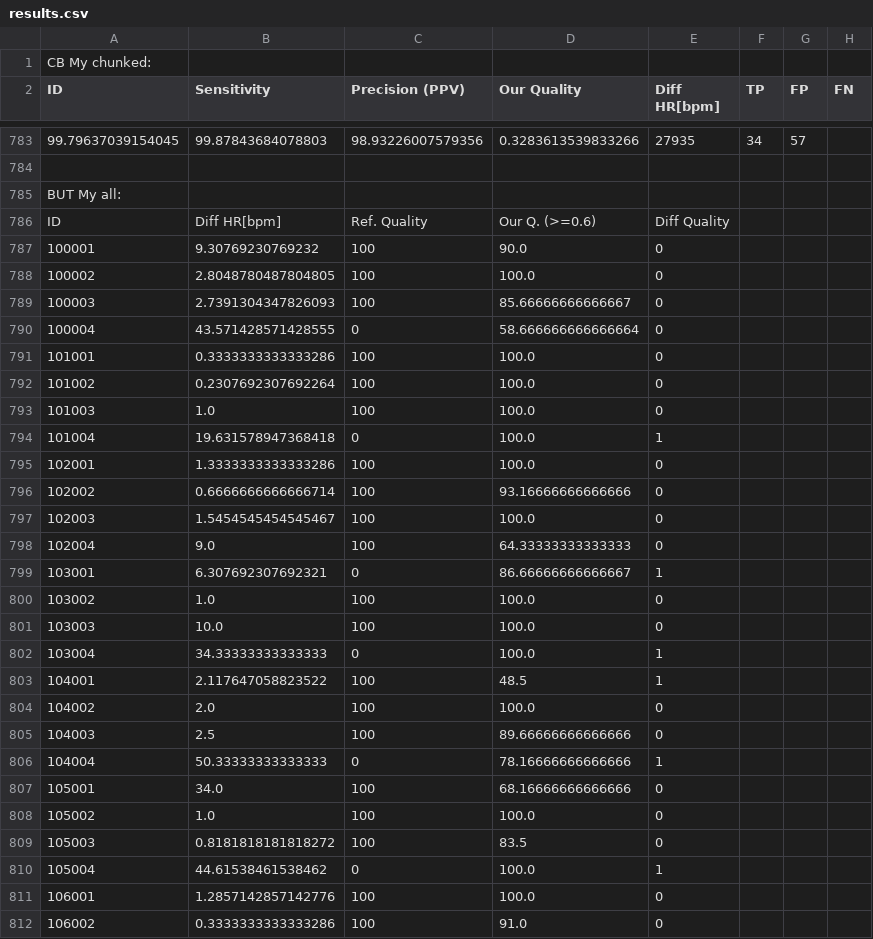
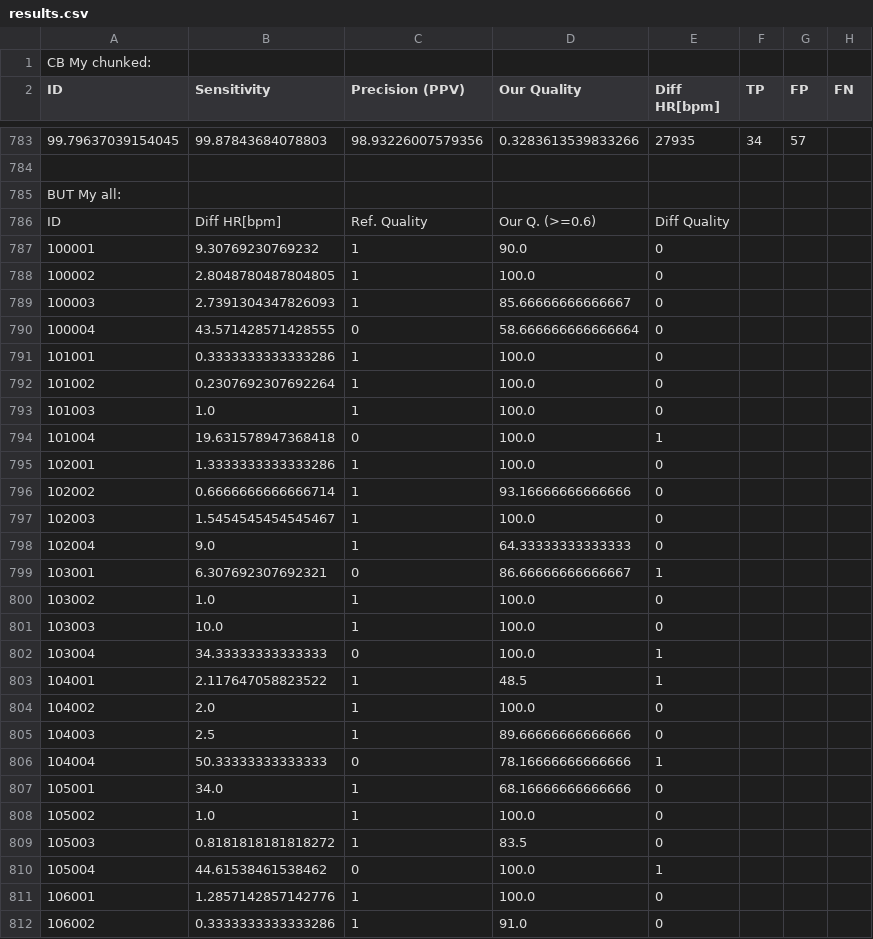
Before and after one commit to simcak/bakalarka, a CSV file: code/results.csv, drawn as a sheet; only a part is shown, gaps mark what is left out; the diff covers the shown part only.

```diff
--- a/code/results.csv
+++ b/code/results.csv
@@ -786,27 +786,27 @@ BUT My all:
 ID,Diff HR[bpm],Ref. Quality,Our Q. (>=0.6),Diff Quality
-100001,9.30769230769232,100,90.0,0
-100002,2.8048780487804805,100,100.0,0
-100003,2.7391304347826093,100,85.66666666666667,0
+100001,9.30769230769232,1,90.0,0
+100002,2.8048780487804805,1,100.0,0
+100003,2.7391304347826093,1,85.66666666666667,0
 100004,43.571428571428555,0,58.666666666666664,0
-101001,0.3333333333333286,100,100.0,0
-101002,0.2307692307692264,100,100.0,0
-101003,1.0,100,100.0,0
+101001,0.3333333333333286,1,100.0,0
+101002,0.2307692307692264,1,100.0,0
+101003,1.0,1,100.0,0
 101004,19.631578947368418,0,100.0,1
-102001,1.3333333333333286,100,100.0,0
-102002,0.6666666666666714,100,93.16666666666666,0
-102003,1.5454545454545467,100,100.0,0
-102004,9.0,100,64.33333333333333,0
+102001,1.3333333333333286,1,100.0,0
+102002,0.6666666666666714,1,93.16666666666666,0
+102003,1.5454545454545467,1,100.0,0
+102004,9.0,1,64.33333333333333,0
 103001,6.307692307692321,0,86.66666666666667,1
-103002,1.0,100,100.0,0
-103003,10.0,100,100.0,0
+103002,1.0,1,100.0,0
+103003,10.0,1,100.0,0
 103004,34.33333333333333,0,100.0,1
-104001,2.117647058823522,100,48.5,1
-104002,2.0,100,100.0,0
-104003,2.5,100,89.66666666666666,0
+104001,2.117647058823522,1,48.5,1
+104002,2.0,1,100.0,0
+104003,2.5,1,89.66666666666666,0
 104004,50.33333333333333,0,78.16666666666666,1
-105001,34.0,100,68.16666666666666,0
-105002,1.0,100,100.0,0
-105003,0.8181818181818272,100,83.5,0
+105001,34.0,1,68.16666666666666,0
+105002,1.0,1,100.0,0
+105003,0.8181818181818272,1,83.5,0
 105004,44.61538461538462,0,100.0,1
-106001,1.2857142857142776,100,100.0,0
-106002,0.3333333333333286,100,91.0,0
+106001,1.2857142857142776,1,100.0,0
+106002,0.3333333333333286,1,91.0,0
```
Also changed, not shown: 50 edited cells elsewhere in this file, 3 other files.
